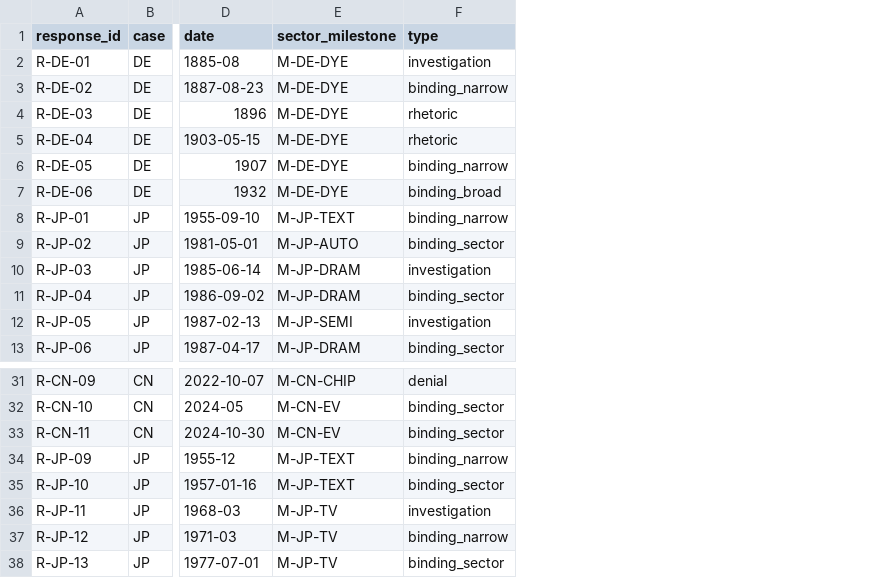
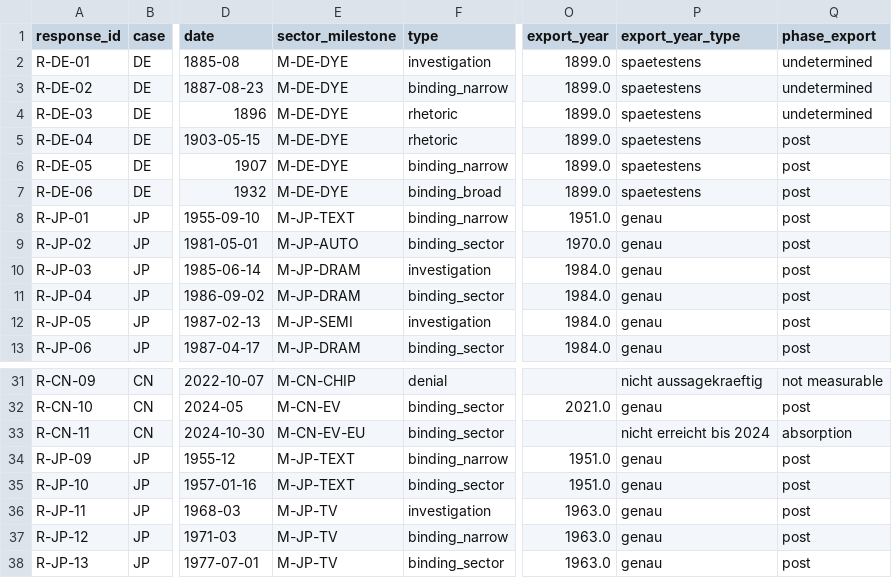
Before and after one commit to wfhungerland/AMNESIA, a CSV file: data/ds1_coder2_blank.csv, drawn as a sheet; only a part is shown, gaps mark what is left out; the diff names each change by its address in the sheet, - before the commit and + after, or states it on an @@ line.

```diff
--- a/data/ds1_coder2_blank.csv
+++ b/data/ds1_coder2_blank.csv
+column O (export_year), rows 2-13: 1899.0 | 1899.0 | 1899.0 | 1899.0 | 1899.0 | 1899.0 | 1951.0 | 1970.0 | 1984.0 | 1984.0 | 1984.0 | 1984.0; rows 32-38: 2021.0 |  | 1951.0 | 1951.0 | 1963.0 | 1963.0 | 1963.0
+column P (export_year_type), rows 2-13: spaetestens | spaetestens | spaetestens | spaetestens | spaetestens | spaetestens | genau | genau | genau | genau | genau | genau; rows 31-38: nicht aussagekraeftig | genau | nicht erreicht bis 2024 | genau | genau | genau | genau | genau
+column Q (phase_export), rows 2-13: undetermined | undetermined | undetermined | post | post | post | post | post | post | post | post | post; rows 31-38: not measurable | post | absorption | post | post | post | post | post
-E33 (sector_milestone): M-CN-EV
+E33 (sector_milestone): M-CN-EV-EU
```
Also changed, not shown: data/ds1_events.csv, data/ds1_export_milestones.csv, 5 other files.
